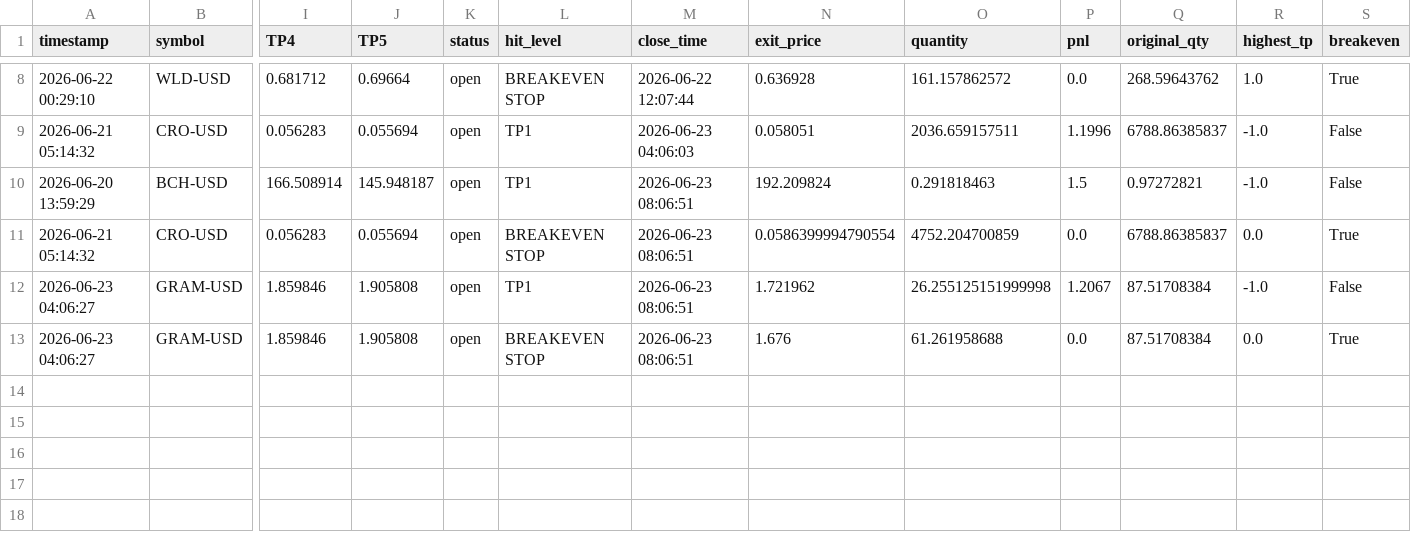
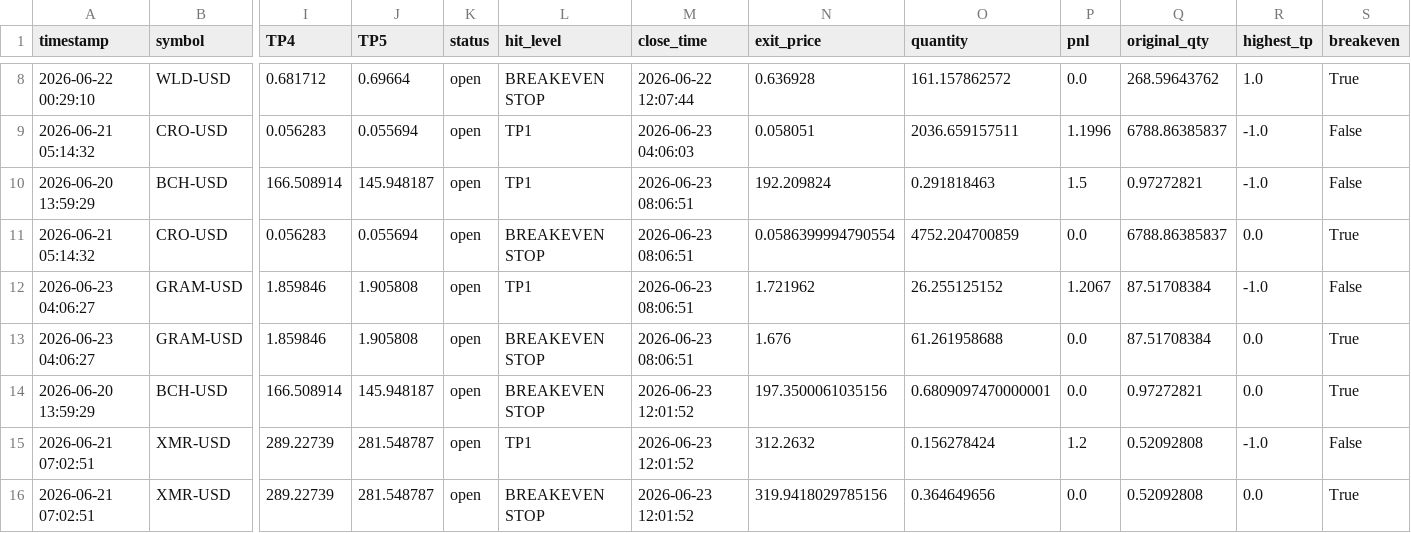
Before and after one commit to mrakbar8175-blip/Crypto-signal-bot, a CSV file: crypto_trade_results.csv, drawn as a sheet; only a part is shown, gaps mark what is left out; rows hold the shown columns only; the diff names each change by its address in the sheet, - before the commit and + after, or states it on an @@ line.

```diff
--- a/crypto_trade_results.csv
+++ b/crypto_trade_results.csv
-O12 (quantity): 26.255125151999998
+O12 (quantity): 26.255125152
+row 14: 2026-06-20 13:59:29 | BCH-USD | 166.508914 | 145.948187 | open | BREAKEVEN STOP | 2026-06-23 12:01:52 | 197.3500061035156 | 0.6809097470000001 | 0.0 | 0.97272821 | 0.0 | True
+row 15: 2026-06-21 07:02:51 | XMR-USD | 289.22739 | 281.548787 | open | TP1 | 2026-06-23 12:01:52 | 312.2632 | 0.156278424 | 1.2 | 0.52092808 | -1.0 | False
+row 16: 2026-06-21 07:02:51 | XMR-USD | 289.22739 | 281.548787 | open | BREAKEVEN STOP | 2026-06-23 12:01:52 | 319.9418029785156 | 0.364649656 | 0.0 | 0.52092808 | 0.0 | True
```
Also changed, not shown: crypto_open_trades.csv, crypto_trade_log.csv, 1 other file.
